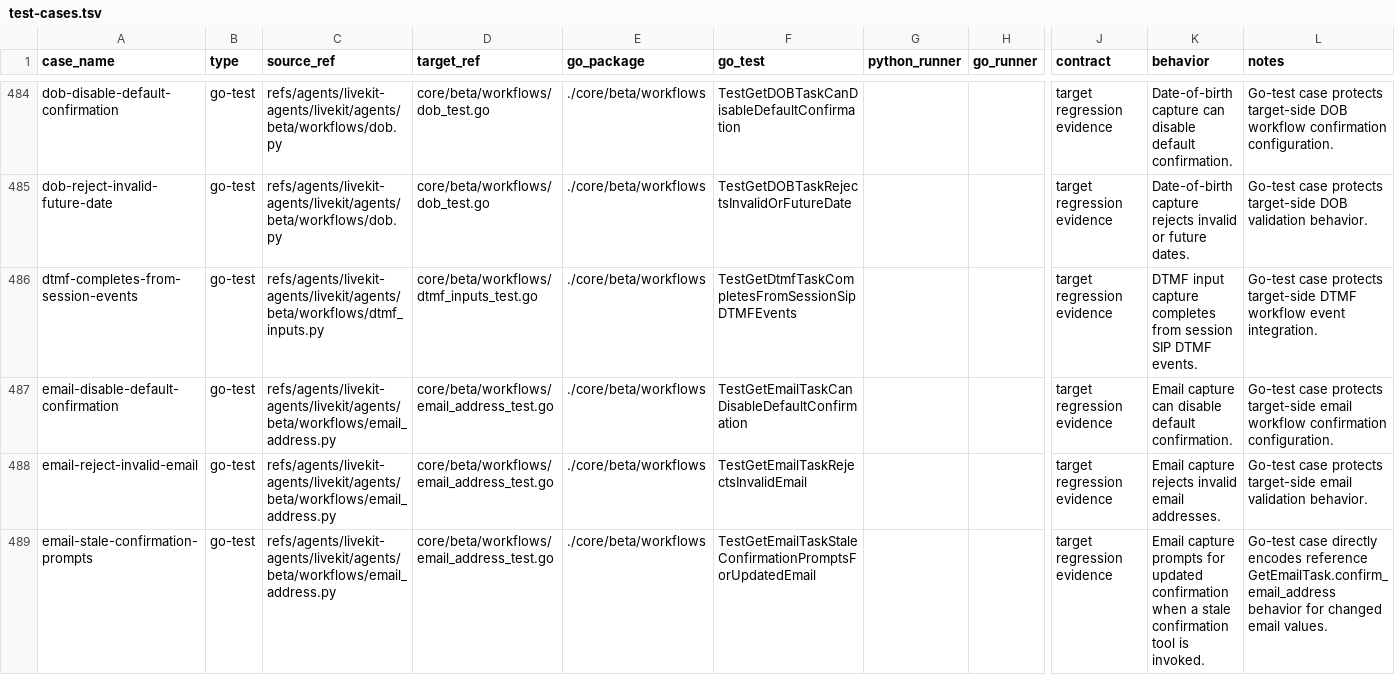
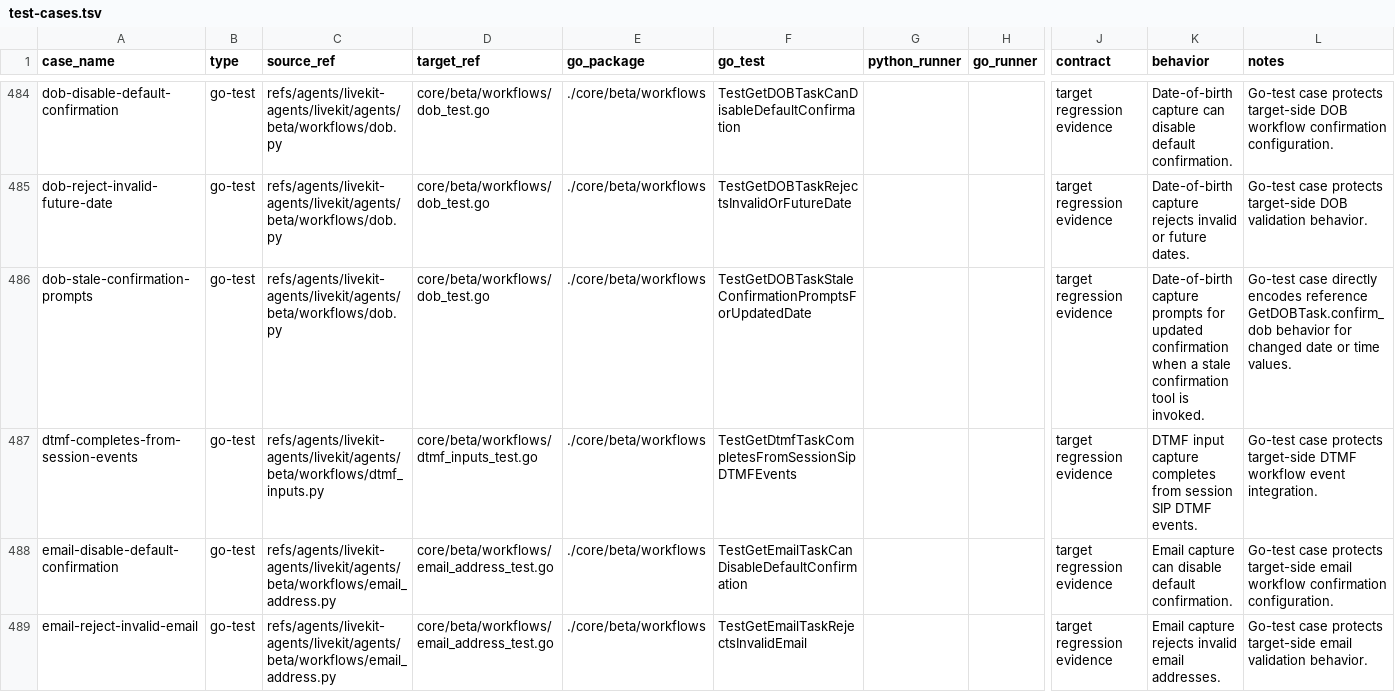
Before and after one commit to cavos-io/rtp-agent, a TSV file: scripts/parity-fixtures/test-cases.tsv, drawn as a sheet; only a part is shown, gaps mark what is left out; the shorter side is filled out with more unchanged rows; rows hold the shown columns only; the diff names each change by its address in the sheet, - before the commit and + after, or states it on an @@ line.

Commit message:
fix(workflows): prompt on stale dob confirmation

```diff
--- a/scripts/parity-fixtures/test-cases.tsv
+++ b/scripts/parity-fixtures/test-cases.tsv
+row 486: dob-stale-confirmation-prompts | go-test | refs/agents/livekit-agents/livekit/agents/beta/workflows/dob.py | core/beta/workflows/dob_test.go | ./core/beta/workflows | TestGetDOBTaskStaleConfirmationPromptsForUpdatedDate |  |  | target regression evidence | Date-of-birth capture prompts for updated confirmation when a stale confirmation tool is invoked. | Go-test case directly encodes reference GetDOBTask.confirm_dob behavior for changed date or time values.
```
Also changed, not shown: 2 other files.
